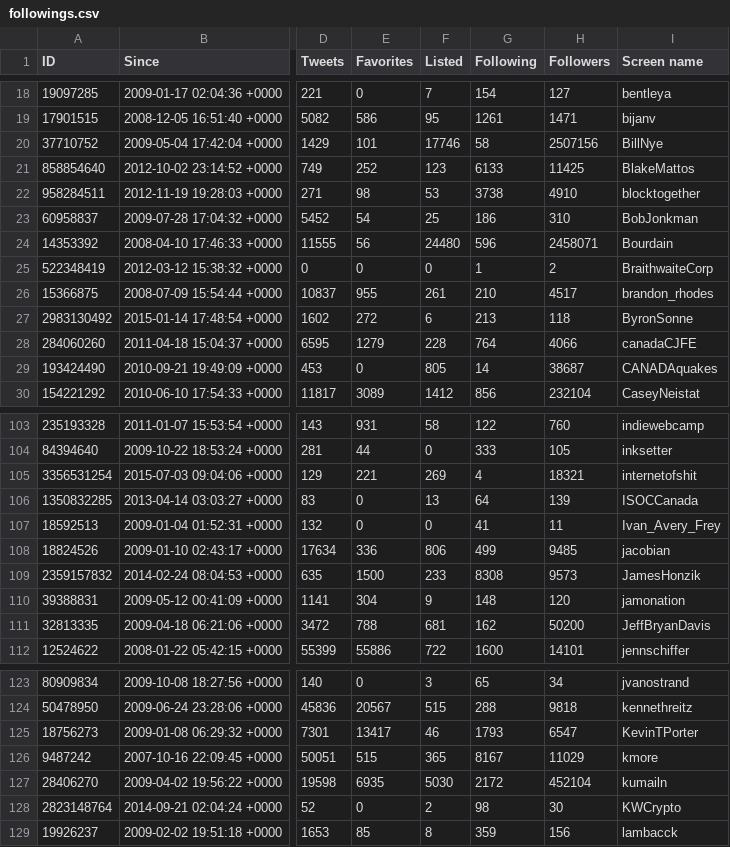
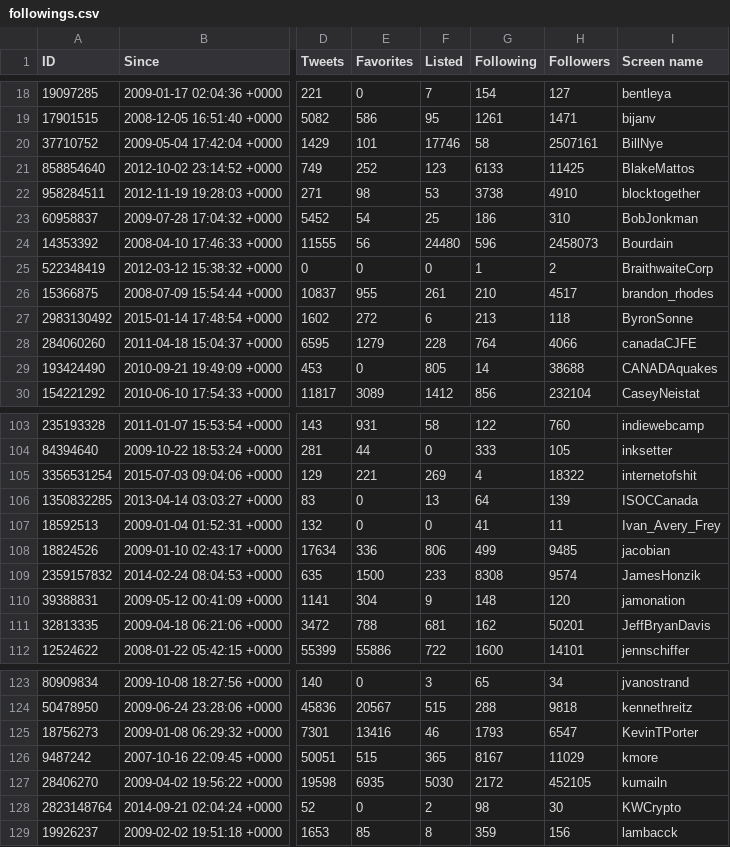
Before and after one commit to myles/backups-twitter, a CSV file: followings.csv, drawn as a sheet; only a part is shown, gaps mark what is left out; the diff covers the shown part only; the diff names each change by its address in the sheet, - before the commit and + after, or states it on an @@ line.

```diff
--- a/followings.csv
+++ b/followings.csv
-H20 (Followers): 2507156
+H20 (Followers): 2507161
-H24 (Followers): 2458071
+H24 (Followers): 2458073
-H29 (Followers): 38687
+H29 (Followers): 38688
-H105 (Followers): 18321
+H105 (Followers): 18322
-H109 (Followers): 9573
+H109 (Followers): 9574
-H111 (Followers): 50200
+H111 (Followers): 50201
-E125 (Favorites): 13417
+E125 (Favorites): 13416
-H127 (Followers): 452104
+H127 (Followers): 452105
```
Also changed, not shown: 43 edited cells elsewhere in this file, followers.csv, 6 other files.
